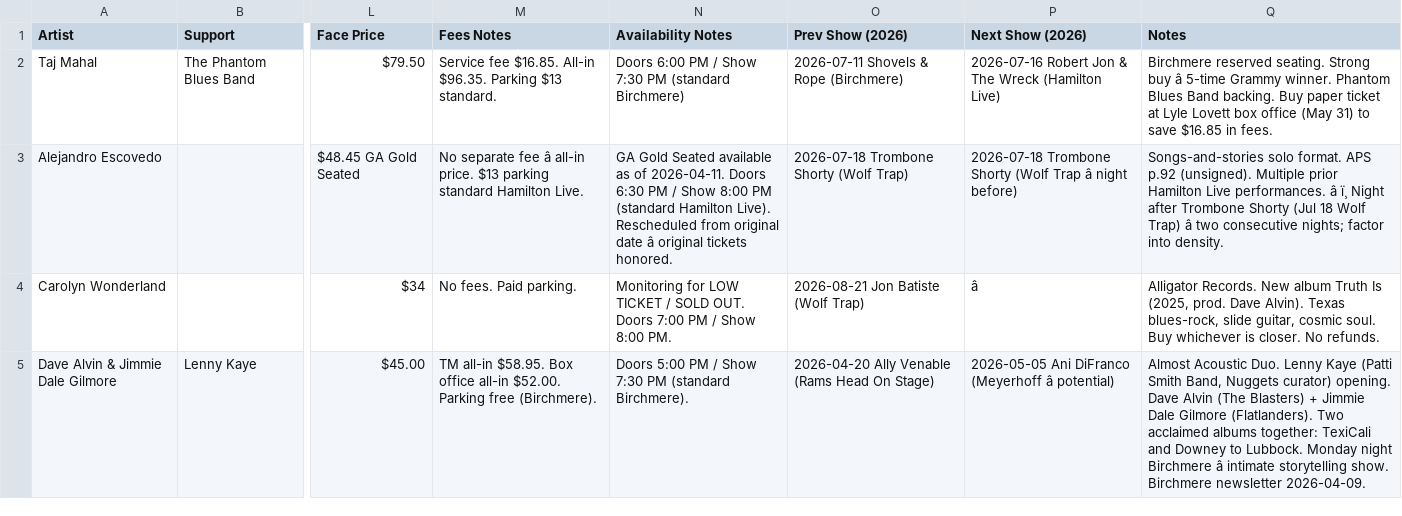
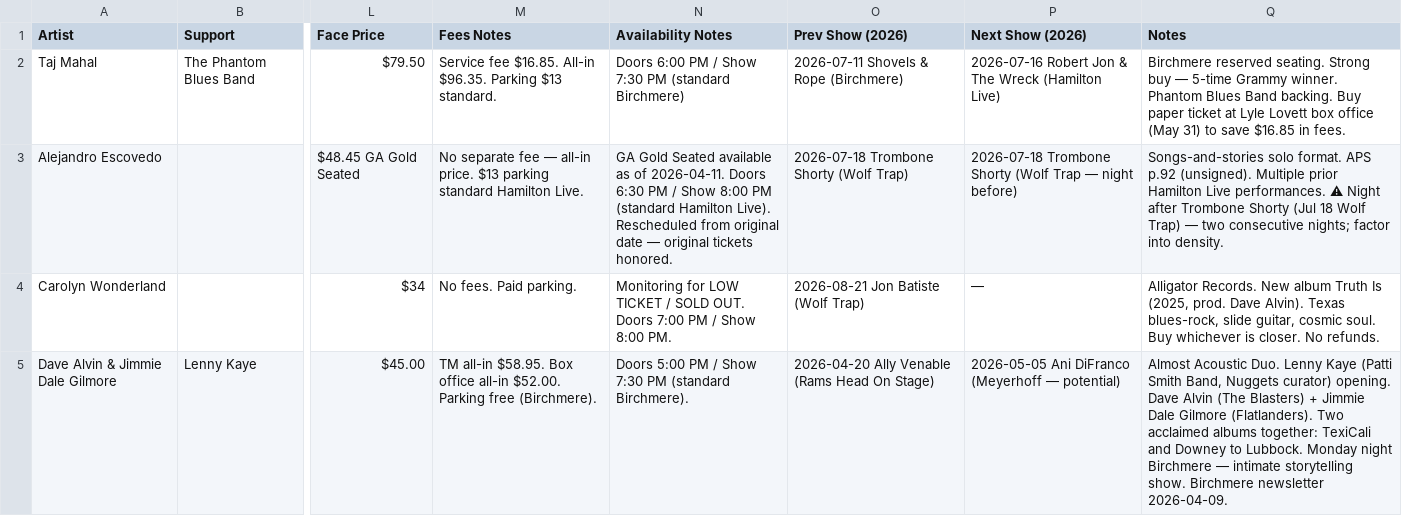
Before and after one commit to dan2bit/songs-for-my-funeral, a TSV file: live-shows/live_shows_potential.tsv, drawn as a sheet; only a part is shown, gaps mark what is left out; the diff covers the shown part only; the diff names each change by its address in the sheet, - before the commit and + after, or states it on an @@ line.

Commit message:
fix: restore TSV Unicode, title hyphen; add Routine 1 Prev/Next review step

```diff
--- a/live-shows/live_shows_potential.tsv
+++ b/live-shows/live_shows_potential.tsv
-Q2 (Notes): …Strong buy â 5-time Grammy…
+Q2 (Notes): …Strong buy — 5-time Grammy…
-M3 (Fees Notes): …separate fee â all-in price.…
+M3 (Fees Notes): …separate fee — all-in price.…
-N3 (Availability Notes): …original date â original tickets…
+N3 (Availability Notes): …original date — original tickets…
-P3 (Next Show (2026)): …(Wolf Trap â night before)
+P3 (Next Show (2026)): …(Wolf Trap — night before)
-Q3 (Notes): …Live performances. â ï¸ Night after Trombone Shorty (Jul 18 Wolf Trap) â two consecutive…
+Q3 (Notes): …Live performances. ⚠ Night after Trombone Shorty (Jul 18 Wolf Trap) — two consecutive…
-P4 (Next Show (2026)): â
+P4 (Next Show (2026)): —
-P5 (Next Show (2026)): …DiFranco (Meyerhoff â potential)
+P5 (Next Show (2026)): …DiFranco (Meyerhoff — potential)
-Q5 (Notes): …night Birchmere â intimate storytelling…
+Q5 (Notes): …night Birchmere — intimate storytelling…
```
Also changed, not shown: 30 edited cells elsewhere in this file, 2 other files.
